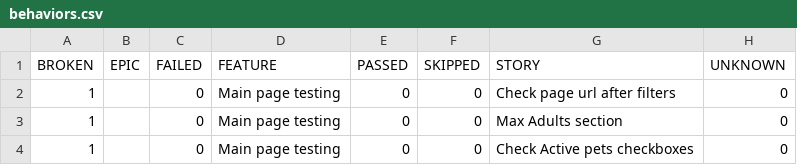
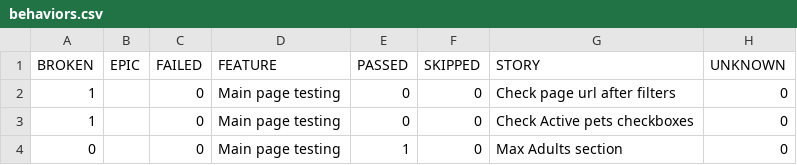
Before and after one commit to Gampadich/WinWin.travel-test-task, a CSV file: data/behaviors.csv, drawn as a sheet; removed rows and columns are numbered as before the commit, all else as after; the diff names each change by its address in the sheet, - before the commit and + after, or states it on an @@ line.

```diff
--- a/data/behaviors.csv
+++ b/data/behaviors.csv
-row 3: 1 |  | 0 | Main page testing | 0 | 0 | Max Adults section | 0
+row 4: 0 |  | 0 | Main page testing | 1 | 0 | Max Adults section | 0
```
Also changed, not shown: data/suites.csv, 31 other files.
